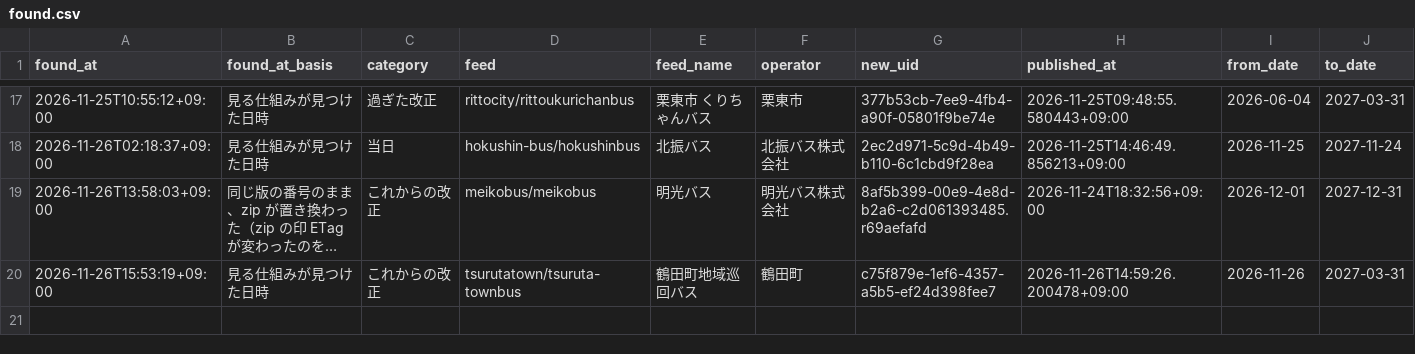
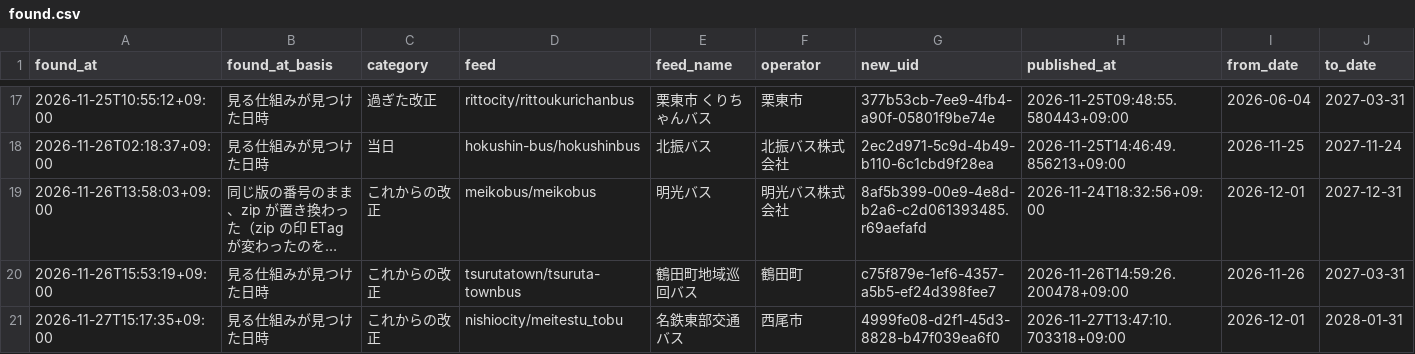
Before and after one commit to h-kazuki-pixel/machi-no-ashi-karte, a CSV file: data/found.csv, drawn as a sheet; only a part is shown, gaps mark what is left out; long unchanged cells end in …; rows hold the shown columns only; the diff names each change by its address in the sheet, - before the commit and + after, or states it on an @@ line.

```diff
--- a/data/found.csv
+++ b/data/found.csv
+row 21: 2026-11-27T15:17:35+09:00 | 見る仕組みが見つけた日時 | これからの改正 | nishiocity/meitestu_tobu | 名鉄東部交通バス | 西尾市 | 4999fe08-d2f1-45d3-8828-b47f039ea6f0 | 2026-11-27T13:47:10.703318+09:00 | 2026-12-01 | 2028-01-31
```
Also changed, not shown: state/runs.csv, 11 other files.
